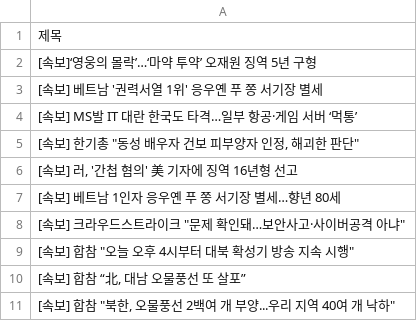
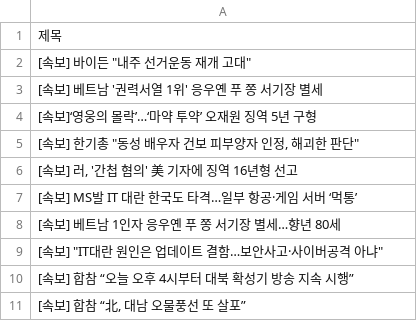
Before and after one commit to Jun02da/git_action_exam, a CSV file: data.csv, drawn as a sheet.

Commit message:
exam commit

```diff
--- a/data.csv
+++ b/data.csv
@@ -1,11 +1,11 @@
 제목
+"[속보] 바이든 ""내주 선거운동 재개 고대"""
+[속보] 베트남 '권력서열 1위' 응우옌 푸 쫑 서기장 별세
 [속보]‘영웅의 몰락’…‘마약 투약’ 오재원 징역 5년 구형
-[속보] 베트남 '권력서열 1위' 응우옌 푸 쫑 서기장 별세
-[속보] MS발 IT 대란 한국도 타격…일부 항공·게임 서버 ‘먹통’
 "[속보] 한기총 ""동성 배우자 건보 피부양자 인정, 해괴한 판단"""
 "[속보] 러, '간첩 혐의' 美 기자에 징역 16년형 선고"
+[속보] MS발 IT 대란 한국도 타격…일부 항공·게임 서버 ‘먹통’
 [속보] 베트남 1인자 응우옌 푸 쫑 서기장 별세…향년 80세
-"[속보] 크라우드스트라이크 ""문제 확인돼…보안사고·사이버공격 아냐"""
-"[속보] 합참 ""오늘 오후 4시부터 대북 확성기 방송 지속 시행"""
+"[속보] ""IT대란 원인은 업데이트 결함…보안사고·사이버공격 아냐"""
+[속보] 합참 “오늘 오후 4시부터 대북 확성기 방송 지속 시행”
 "[속보] 합참 “北, 대남 오물풍선 또 살포”"
-"[속보] 합참 ""북한, 오물풍선 2백여 개 부양...우리 지역 40여 개 낙하"""
```
